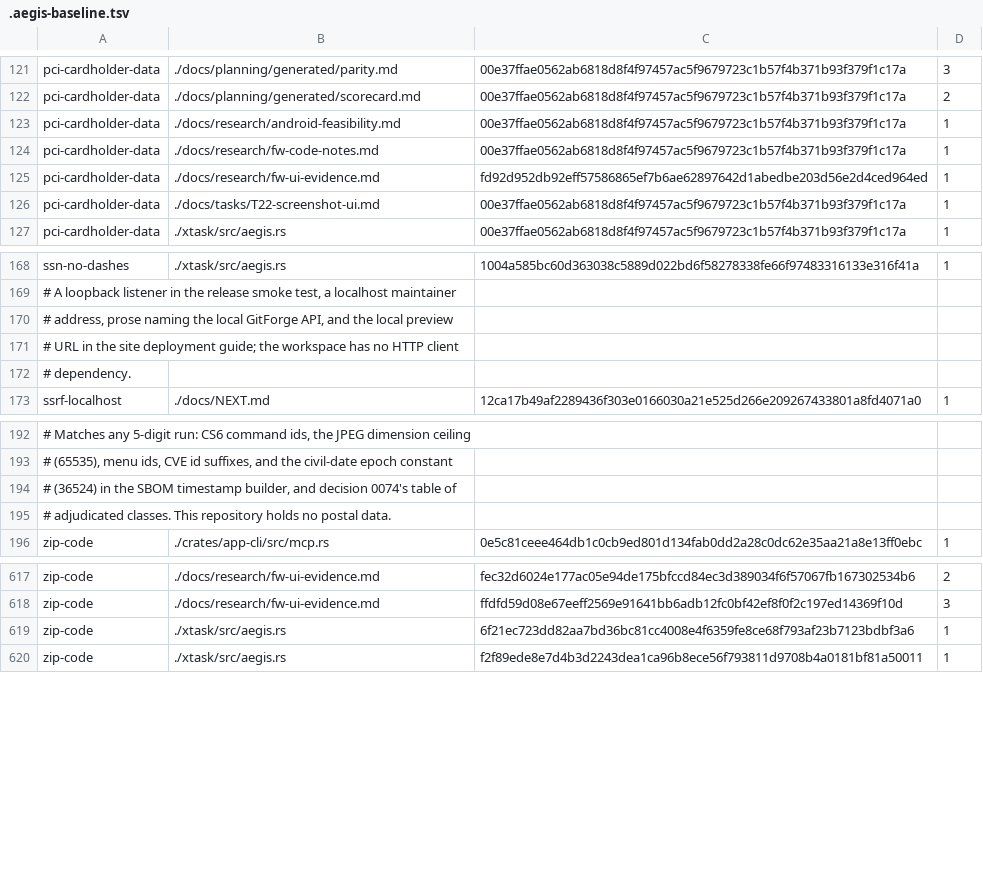
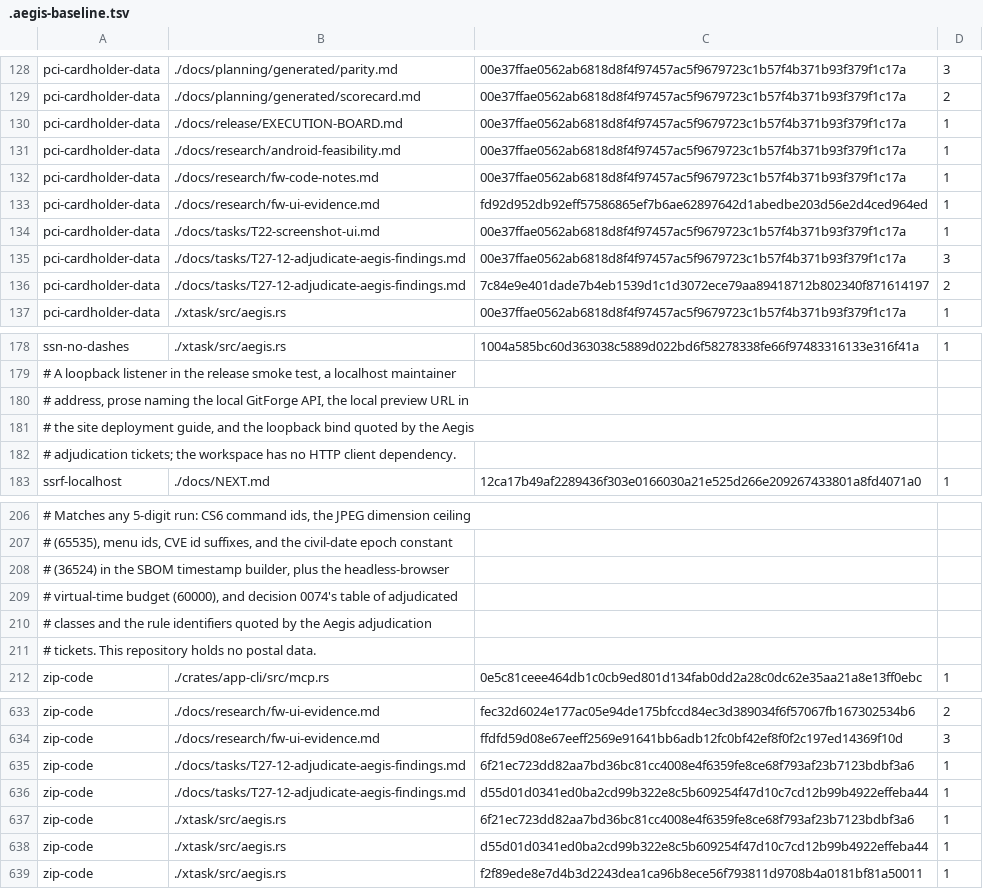
Before and after one commit to aliasfoxkde/FireCraft, a TSV file: .aegis-baseline.tsv, drawn as a sheet; only a part is shown, gaps mark what is left out; addresses are those after the commit; the diff covers the shown part only; the diff names each change by its address in the sheet, - before the commit and + after, or states it on an @@ line.

Commit message:
chore(aegis): re-bless the baseline for the merged tree
The merge brought main's release-campaign task docs into the branch, so
the content-keyed baseline needed the rows main already carries. No new
findings: every added key is one main already adjudicated.

```diff
--- a/.aegis-baseline.tsv
+++ b/.aegis-baseline.tsv
+row 130: pci-cardholder-data | ./docs/release/EXECUTION-BOARD.md | 00e37ffae0562ab6818d8f4f97457ac5f9679723c1b57f4b371b93f379f1c17a | 1
+row 135: pci-cardholder-data | ./docs/tasks/T27-12-adjudicate-aegis-findings.md | 00e37ffae0562ab6818d8f4f97457ac5f9679723c1b57f4b371b93f379f1c17a | 3
+row 136: pci-cardholder-data | ./docs/tasks/T27-12-adjudicate-aegis-findings.md | 7c84e9e401dade7b4eb1539d1c1d3072ece79aa89418712b802340f871614197 | 2
-A180: …GitForge API, and the local preview
+A180: …GitForge API, the local preview URL in
-A181: # URL in the site deployment guide; the workspace has no HTTP client
+A181: # the site deployment guide, and the loopback bind quoted by the Aegis
-A182: # dependency.
+A182: # adjudication tickets; the workspace has no HTTP client dependency.
-A208: …timestamp builder, and decision 0074's table of
+A208: …timestamp builder, plus the headless-browser
-A209: # adjudicated classes. This repository holds no postal data.
+A209: # virtual-time budget (60000), and decision 0074's table of adjudicated
+row 210: # classes and the rule identifiers quoted by the Aegis adjudication
+row 211: # tickets. This repository holds no postal data.
+row 635: zip-code | ./docs/tasks/T27-12-adjudicate-aegis-findings.md | 6f21ec723dd82aa7bd36bc81cc4008e4f6359fe8ce68f793af23b7123bdbf3a6 | 1
+row 636: zip-code | ./docs/tasks/T27-12-adjudicate-aegis-findings.md | d55d01d0341ed0ba2cd99b322e8c5b609254f47d10c7cd12b99b4922effeba44 | 1
+row 638: zip-code | ./xtask/src/aegis.rs | d55d01d0341ed0ba2cd99b322e8c5b609254f47d10c7cd12b99b4922effeba44 | 1
```
Also changed, not shown: 11 added rows and 6 edited cells elsewhere in this file.
